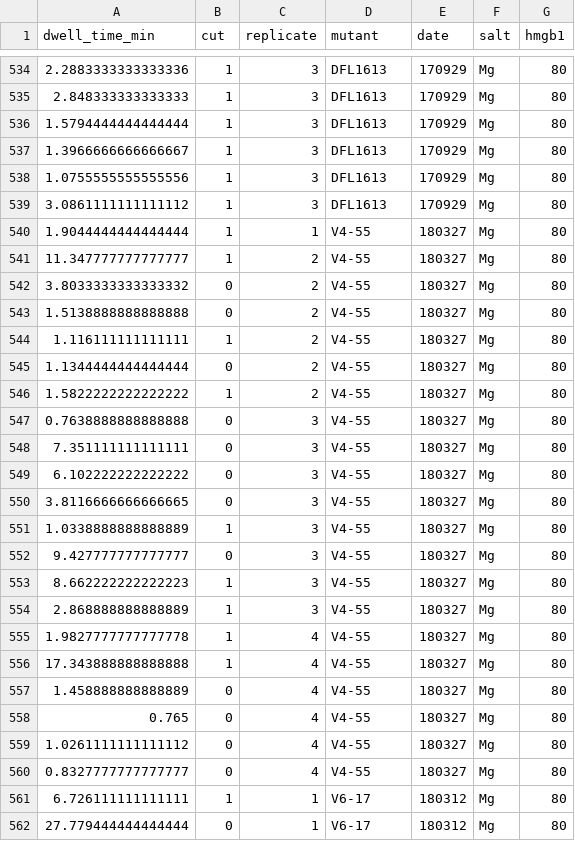
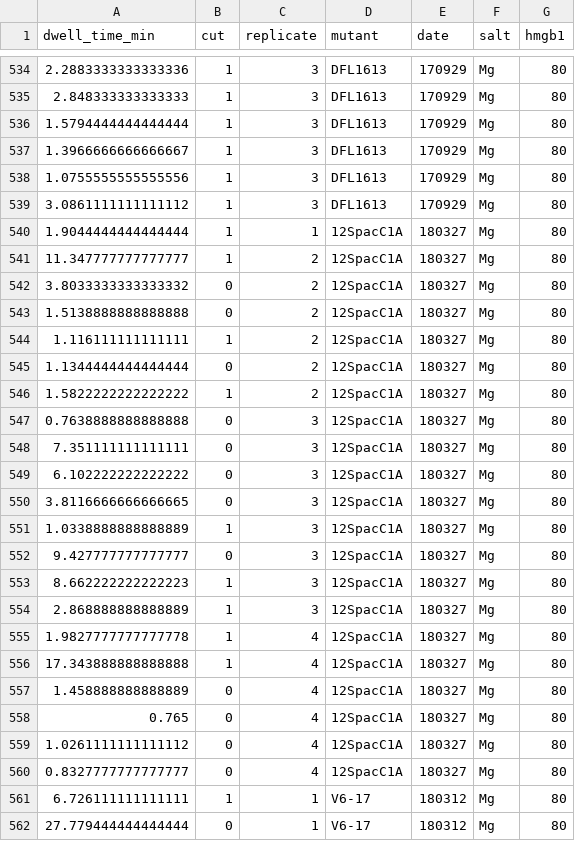
Before and after one commit to RPGroup-PBoC/VDJ, a CSV file: data/compiled_dwell_times.csv, drawn as a sheet; only a part is shown, gaps mark what is left out; the diff covers the shown part only.

```diff
--- a/data/compiled_dwell_times.csv
+++ b/data/compiled_dwell_times.csv
@@ -539,23 +539,23 @@ dwell_time_min,cut,replicate,mutant,date,salt,hmgb1
 3.0861111111111112,1,3,DFL1613,170929,Mg,80
-1.9044444444444444,1,1,V4-55,180327,Mg,80
-11.347777777777777,1,2,V4-55,180327,Mg,80
-3.8033333333333332,0,2,V4-55,180327,Mg,80
-1.5138888888888888,0,2,V4-55,180327,Mg,80
-1.116111111111111,1,2,V4-55,180327,Mg,80
-1.1344444444444444,0,2,V4-55,180327,Mg,80
-1.5822222222222222,1,2,V4-55,180327,Mg,80
-0.7638888888888888,0,3,V4-55,180327,Mg,80
-7.351111111111111,0,3,V4-55,180327,Mg,80
-6.102222222222222,0,3,V4-55,180327,Mg,80
-3.8116666666666665,0,3,V4-55,180327,Mg,80
-1.0338888888888889,1,3,V4-55,180327,Mg,80
-9.427777777777777,0,3,V4-55,180327,Mg,80
-8.662222222222223,1,3,V4-55,180327,Mg,80
-2.868888888888889,1,3,V4-55,180327,Mg,80
-1.9827777777777778,1,4,V4-55,180327,Mg,80
-17.343888888888888,1,4,V4-55,180327,Mg,80
-1.458888888888889,0,4,V4-55,180327,Mg,80
-0.765,0,4,V4-55,180327,Mg,80
-1.0261111111111112,0,4,V4-55,180327,Mg,80
-0.8327777777777777,0,4,V4-55,180327,Mg,80
+1.9044444444444444,1,1,12SpacC1A,180327,Mg,80
+11.347777777777777,1,2,12SpacC1A,180327,Mg,80
+3.8033333333333332,0,2,12SpacC1A,180327,Mg,80
+1.5138888888888888,0,2,12SpacC1A,180327,Mg,80
+1.116111111111111,1,2,12SpacC1A,180327,Mg,80
+1.1344444444444444,0,2,12SpacC1A,180327,Mg,80
+1.5822222222222222,1,2,12SpacC1A,180327,Mg,80
+0.7638888888888888,0,3,12SpacC1A,180327,Mg,80
+7.351111111111111,0,3,12SpacC1A,180327,Mg,80
+6.102222222222222,0,3,12SpacC1A,180327,Mg,80
+3.8116666666666665,0,3,12SpacC1A,180327,Mg,80
+1.0338888888888889,1,3,12SpacC1A,180327,Mg,80
+9.427777777777777,0,3,12SpacC1A,180327,Mg,80
+8.662222222222223,1,3,12SpacC1A,180327,Mg,80
+2.868888888888889,1,3,12SpacC1A,180327,Mg,80
+1.9827777777777778,1,4,12SpacC1A,180327,Mg,80
+17.343888888888888,1,4,12SpacC1A,180327,Mg,80
+1.458888888888889,0,4,12SpacC1A,180327,Mg,80
+0.765,0,4,12SpacC1A,180327,Mg,80
+1.0261111111111112,0,4,12SpacC1A,180327,Mg,80
+0.8327777777777777,0,4,12SpacC1A,180327,Mg,80
 6.726111111111111,1,1,V6-17,180312,Mg,80
```
Also changed, not shown: 13 edited cells elsewhere in this file, data/compiled_bead_fates.csv, data/compiled_looping_fraction.csv, 9 other files.
